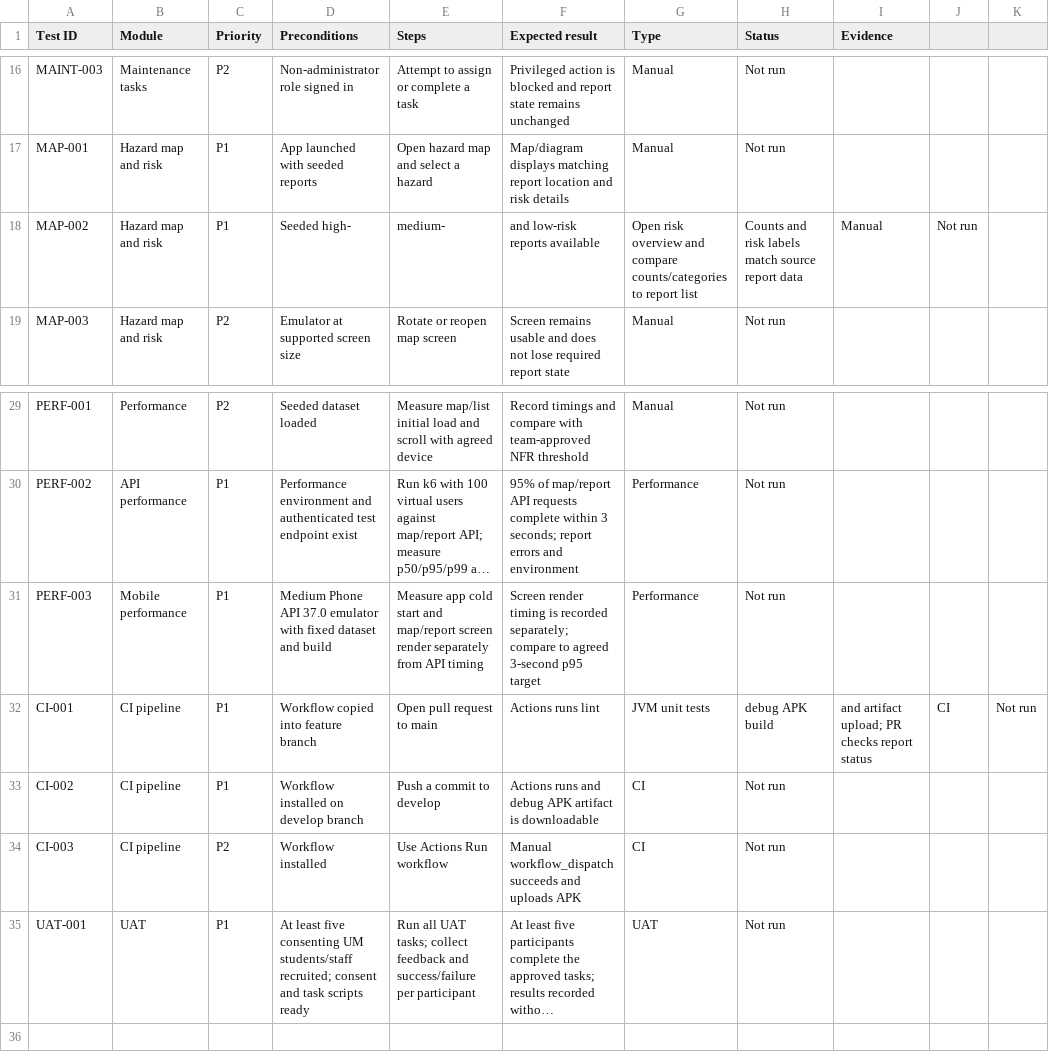
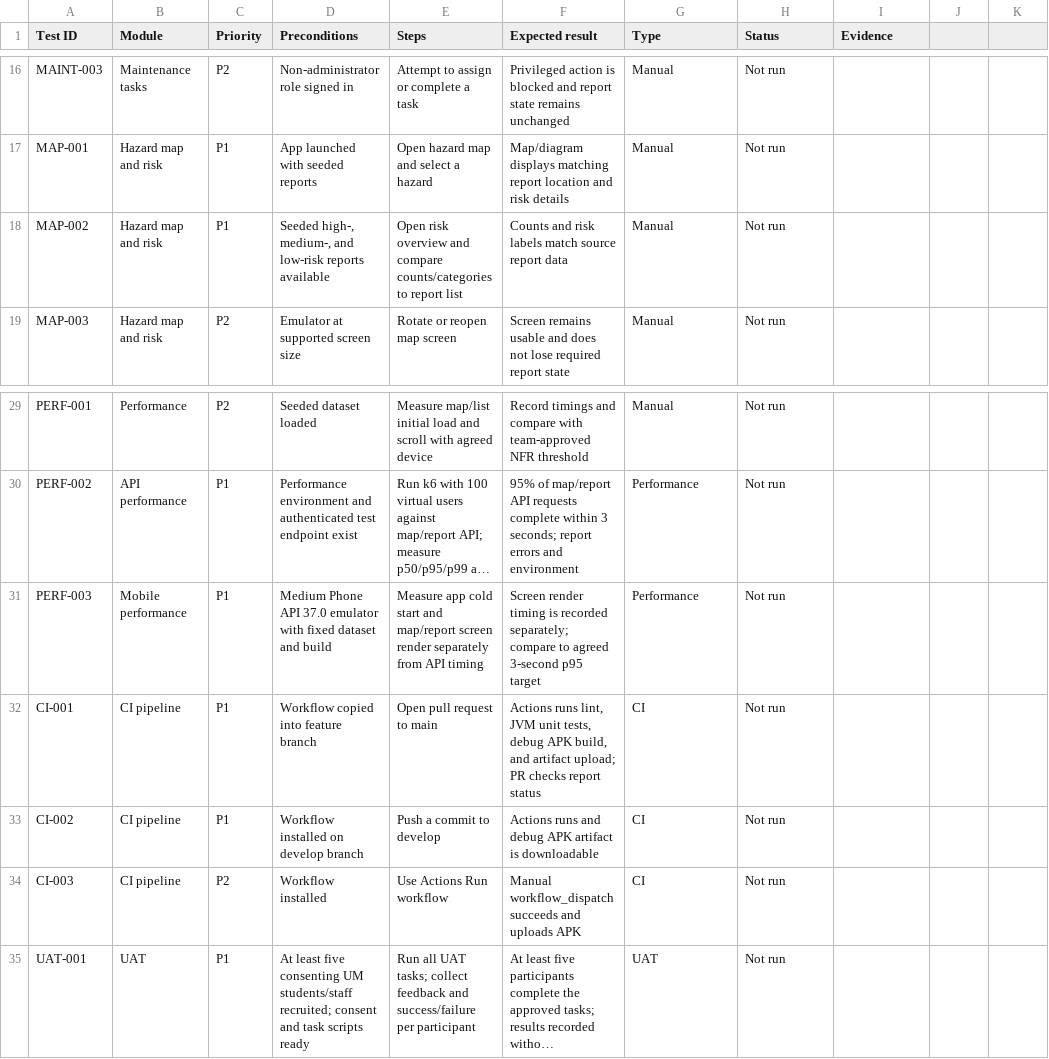
Before and after one commit to leejiancheng41-create/WIA2007-Mobile-App-Dev-BudiBytes, a CSV file: qa-devops-deliverables/test-cases.csv, drawn as a sheet; only a part is shown, gaps mark what is left out; long unchanged cells end in …; the diff names each change by its address in the sheet, - before the commit and + after, or states it on an @@ line.

Commit message:
fix: unblock the CI gate and restore API-27 theme inheritance
- ci: setup-android@v4 (v3 installs the removed `tools` package) and
  platforms;android-37.0 (API 37 platforms are minor-versioned)
- theme: AppTheme.Base + a values-v27 variant, so the API-27 attribute no
  longer replaces the whole theme on API 27+ devices
- qa: correct the required check name, the Room storage claim, two malformed
  CSV rows, and the demo accounts
- docs: AI-2026-11-19-01

AI-2026-11-19-01

```diff
--- a/qa-devops-deliverables/test-cases.csv
+++ b/qa-devops-deliverables/test-cases.csv
-D18 (Preconditions): Seeded high-
+D18 (Preconditions): Seeded high-, medium-, and low-risk reports available
-E18 (Steps): medium-
+E18 (Steps): Open risk overview and compare counts/categories to report list
-F18 (Expected result): and low-risk reports available
+F18 (Expected result): Counts and risk labels match source report data
-G18 (Type): Open risk overview and compare counts/categories to report list
+G18 (Type): Manual
-H18 (Status): Counts and risk labels match source report data
+H18 (Status): Not run
-I18 (Evidence): Manual
+I18 (Evidence): (empty)
-J18: Not run
+J18: (empty)
-F32 (Expected result): Actions runs lint
+F32 (Expected result): Actions runs lint, JVM unit tests, debug APK build, and artifact upload; PR checks report status
-G32 (Type): JVM unit tests
+G32 (Type): CI
-H32 (Status): debug APK build
+H32 (Status): Not run
-I32 (Evidence): and artifact upload; PR checks report status
+I32 (Evidence): (empty)
-J32: CI
+J32: (empty)
-K32: Not run
+K32: (empty)
```
Also changed, not shown: 9 other files.
